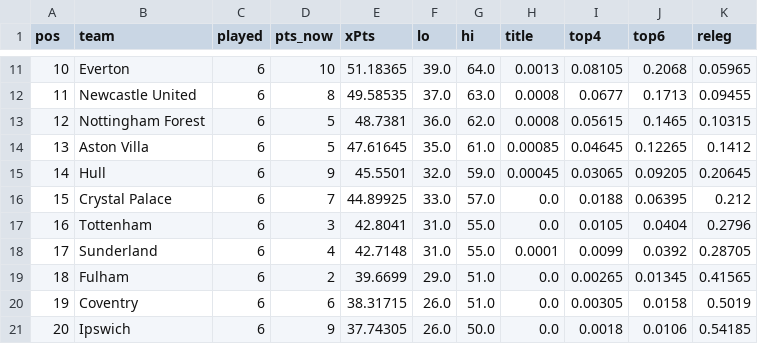
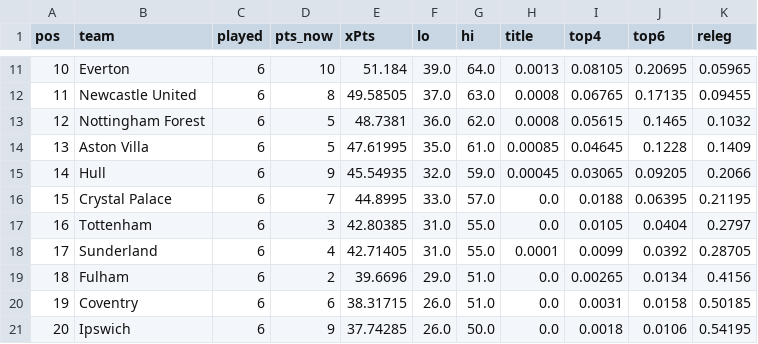
Before and after one commit to shanbhag003/pl-supercomputer, a CSV file: outputs/prediction_latest.csv, drawn as a sheet; only a part is shown, gaps mark what is left out; the diff covers the shown part only.

```diff
--- a/outputs/prediction_latest.csv
+++ b/outputs/prediction_latest.csv
@@ -11,11 +11,11 @@ pos,team,played,pts_now,xPts,lo,hi,title,top4,top6,releg
-10,Everton,6,10,51.18365,39.0,64.0,0.0013,0.08105,0.2068,0.05965
-11,Newcastle United,6,8,49.58535,37.0,63.0,0.0008,0.0677,0.1713,0.09455
-12,Nottingham Forest,6,5,48.7381,36.0,62.0,0.0008,0.05615,0.1465,0.10315
-13,Aston Villa,6,5,47.61645,35.0,61.0,0.00085,0.04645,0.12265,0.1412
-14,Hull,6,9,45.5501,32.0,59.0,0.00045,0.03065,0.09205,0.20645
-15,Crystal Palace,6,7,44.89925,33.0,57.0,0.0,0.0188,0.06395,0.212
-16,Tottenham,6,3,42.8041,31.0,55.0,0.0,0.0105,0.0404,0.2796
-17,Sunderland,6,4,42.7148,31.0,55.0,0.0001,0.0099,0.0392,0.28705
-18,Fulham,6,2,39.6699,29.0,51.0,0.0,0.00265,0.01345,0.41565
-19,Coventry,6,6,38.31715,26.0,51.0,0.0,0.00305,0.0158,0.5019
-20,Ipswich,6,9,37.74305,26.0,50.0,0.0,0.0018,0.0106,0.54185
+10,Everton,6,10,51.184,39.0,64.0,0.0013,0.08105,0.20695,0.05965
+11,Newcastle United,6,8,49.58505,37.0,63.0,0.0008,0.06765,0.17135,0.09455
+12,Nottingham Forest,6,5,48.7381,36.0,62.0,0.0008,0.05615,0.1465,0.1032
+13,Aston Villa,6,5,47.61995,35.0,61.0,0.00085,0.04645,0.1228,0.1409
+14,Hull,6,9,45.54935,32.0,59.0,0.00045,0.03065,0.09205,0.2066
+15,Crystal Palace,6,7,44.8995,33.0,57.0,0.0,0.0188,0.06395,0.21195
+16,Tottenham,6,3,42.80385,31.0,55.0,0.0,0.0105,0.0404,0.2797
+17,Sunderland,6,4,42.71405,31.0,55.0,0.0001,0.0099,0.0392,0.28705
+18,Fulham,6,2,39.6696,29.0,51.0,0.0,0.00265,0.0134,0.4156
+19,Coventry,6,6,38.31715,26.0,51.0,0.0,0.0031,0.0158,0.50185
+20,Ipswich,6,9,37.74285,26.0,50.0,0.0,0.0018,0.0106,0.54195
```
Also changed, not shown: 31 edited cells elsewhere in this file, outputs/fpl_benchmark.csv, outputs/fpl_predictions.csv, 9 other files.
